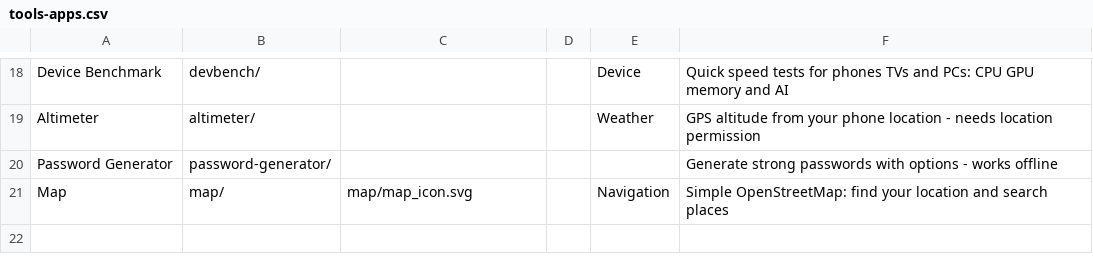
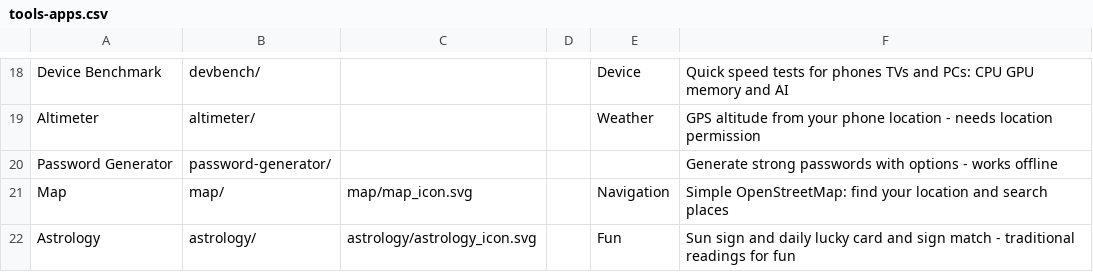
Before and after one commit to jor-teron/sites, a CSV file: apps/tools/tools-apps.csv, drawn as a sheet; only a part is shown, gaps mark what is left out; the diff names each change by its address in the sheet, - before the commit and + after, or states it on an @@ line.

Commit message:
AS1: Astrology app in Tools (profiles, sun sign, daily card, element match), offline

```diff
--- a/apps/tools/tools-apps.csv
+++ b/apps/tools/tools-apps.csv
+row 22: Astrology | astrology/ | astrology/astrology_icon.svg |  | Fun | Sun sign and daily lucky card and sign match - traditional readings for fun
```
Also changed, not shown: 7 other files.
